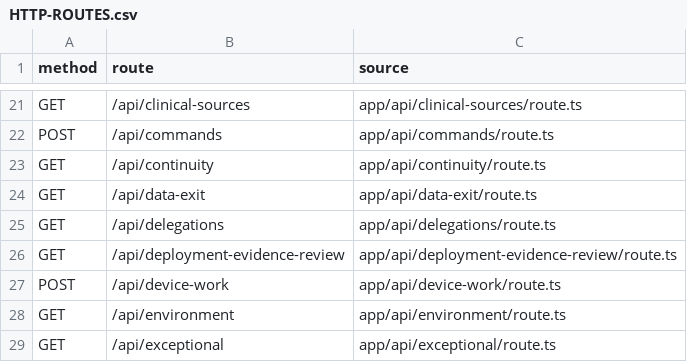
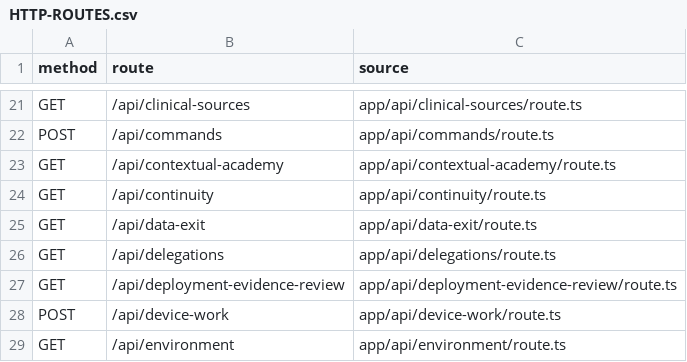
Before and after one commit to nakul175/saha-health, a CSV file: docs/current/HTTP-ROUTES.csv, drawn as a sheet; only a part is shown, gaps mark what is left out; the shorter side is filled out with more unchanged rows.

Commit message:
feat: add contextual Academy learning

```diff
--- a/docs/current/HTTP-ROUTES.csv
+++ b/docs/current/HTTP-ROUTES.csv
@@ -22,2 +22,3 @@ GET,/api/clinical-sources,app/api/clinical-sources/route.ts
 POST,/api/commands,app/api/commands/route.ts
+GET,/api/contextual-academy,app/api/contextual-academy/route.ts
 GET,/api/continuity,app/api/continuity/route.ts
```
Also changed, not shown: 23 other files.
